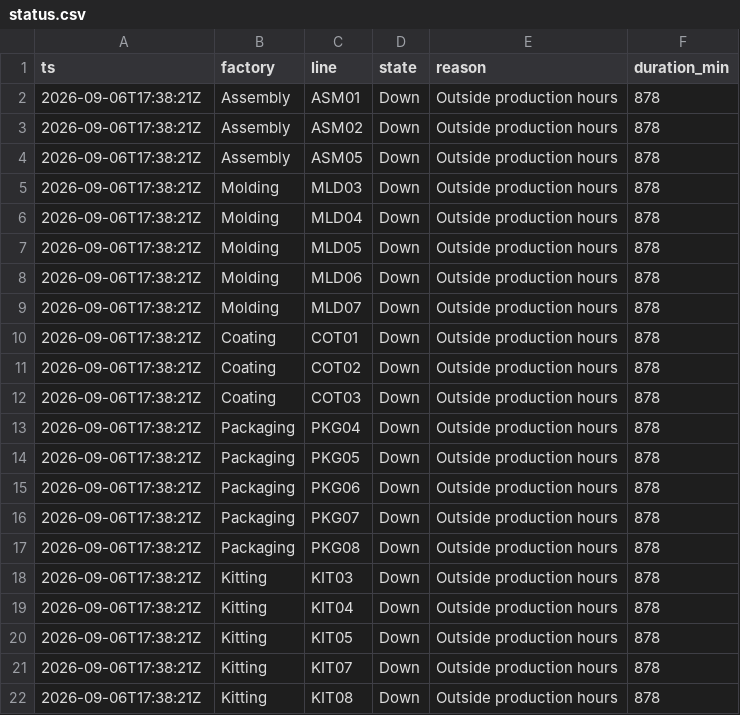
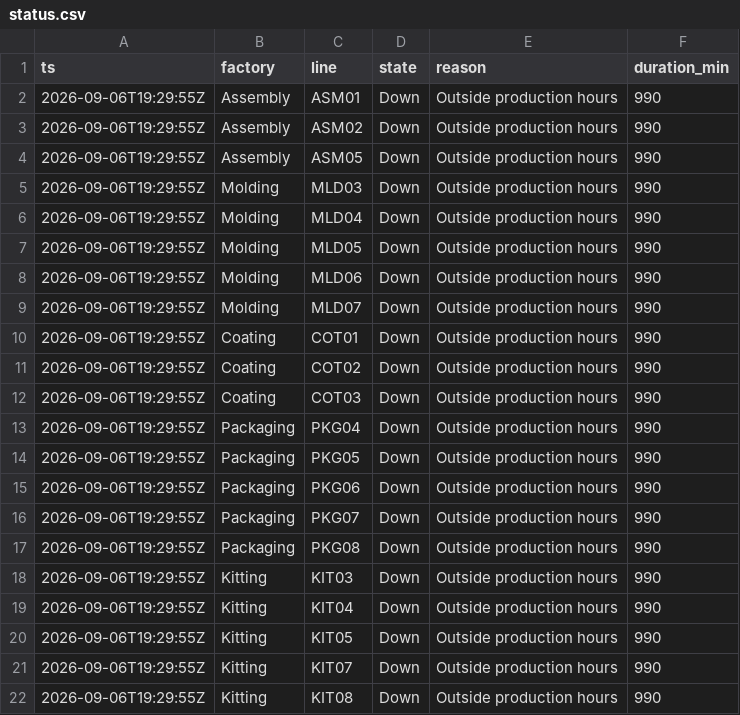
Before and after one commit to todd-cpme/ClearOEEDemo, a CSV file: data/status.csv, drawn as a sheet.

```diff
--- a/data/status.csv
+++ b/data/status.csv
@@ -1,22 +1,22 @@
 ts,factory,line,state,reason,duration_min
-2026-09-06T17:38:21Z,Assembly,ASM01,Down,Outside production hours,878
-2026-09-06T17:38:21Z,Assembly,ASM02,Down,Outside production hours,878
-2026-09-06T17:38:21Z,Assembly,ASM05,Down,Outside production hours,878
-2026-09-06T17:38:21Z,Molding,MLD03,Down,Outside production hours,878
-2026-09-06T17:38:21Z,Molding,MLD04,Down,Outside production hours,878
-2026-09-06T17:38:21Z,Molding,MLD05,Down,Outside production hours,878
-2026-09-06T17:38:21Z,Molding,MLD06,Down,Outside production hours,878
-2026-09-06T17:38:21Z,Molding,MLD07,Down,Outside production hours,878
-2026-09-06T17:38:21Z,Coating,COT01,Down,Outside production hours,878
-2026-09-06T17:38:21Z,Coating,COT02,Down,Outside production hours,878
-2026-09-06T17:38:21Z,Coating,COT03,Down,Outside production hours,878
-2026-09-06T17:38:21Z,Packaging,PKG04,Down,Outside production hours,878
-2026-09-06T17:38:21Z,Packaging,PKG05,Down,Outside production hours,878
-2026-09-06T17:38:21Z,Packaging,PKG06,Down,Outside production hours,878
-2026-09-06T17:38:21Z,Packaging,PKG07,Down,Outside production hours,878
-2026-09-06T17:38:21Z,Packaging,PKG08,Down,Outside production hours,878
-2026-09-06T17:38:21Z,Kitting,KIT03,Down,Outside production hours,878
-2026-09-06T17:38:21Z,Kitting,KIT04,Down,Outside production hours,878
-2026-09-06T17:38:21Z,Kitting,KIT05,Down,Outside production hours,878
-2026-09-06T17:38:21Z,Kitting,KIT07,Down,Outside production hours,878
-2026-09-06T17:38:21Z,Kitting,KIT08,Down,Outside production hours,878
+2026-09-06T19:29:55Z,Assembly,ASM01,Down,Outside production hours,990
+2026-09-06T19:29:55Z,Assembly,ASM02,Down,Outside production hours,990
+2026-09-06T19:29:55Z,Assembly,ASM05,Down,Outside production hours,990
+2026-09-06T19:29:55Z,Molding,MLD03,Down,Outside production hours,990
+2026-09-06T19:29:55Z,Molding,MLD04,Down,Outside production hours,990
+2026-09-06T19:29:55Z,Molding,MLD05,Down,Outside production hours,990
+2026-09-06T19:29:55Z,Molding,MLD06,Down,Outside production hours,990
+2026-09-06T19:29:55Z,Molding,MLD07,Down,Outside production hours,990
+2026-09-06T19:29:55Z,Coating,COT01,Down,Outside production hours,990
+2026-09-06T19:29:55Z,Coating,COT02,Down,Outside production hours,990
+2026-09-06T19:29:55Z,Coating,COT03,Down,Outside production hours,990
+2026-09-06T19:29:55Z,Packaging,PKG04,Down,Outside production hours,990
+2026-09-06T19:29:55Z,Packaging,PKG05,Down,Outside production hours,990
+2026-09-06T19:29:55Z,Packaging,PKG06,Down,Outside production hours,990
+2026-09-06T19:29:55Z,Packaging,PKG07,Down,Outside production hours,990
+2026-09-06T19:29:55Z,Packaging,PKG08,Down,Outside production hours,990
+2026-09-06T19:29:55Z,Kitting,KIT03,Down,Outside production hours,990
+2026-09-06T19:29:55Z,Kitting,KIT04,Down,Outside production hours,990
+2026-09-06T19:29:55Z,Kitting,KIT05,Down,Outside production hours,990
+2026-09-06T19:29:55Z,Kitting,KIT07,Down,Outside production hours,990
+2026-09-06T19:29:55Z,Kitting,KIT08,Down,Outside production hours,990
```
Also changed, not shown: data/rollup_line.csv, 2 other files.
